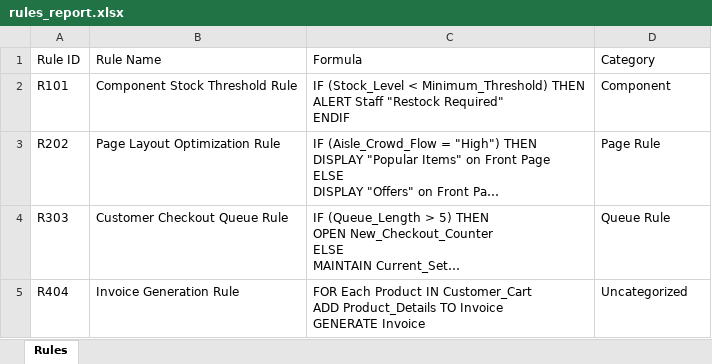
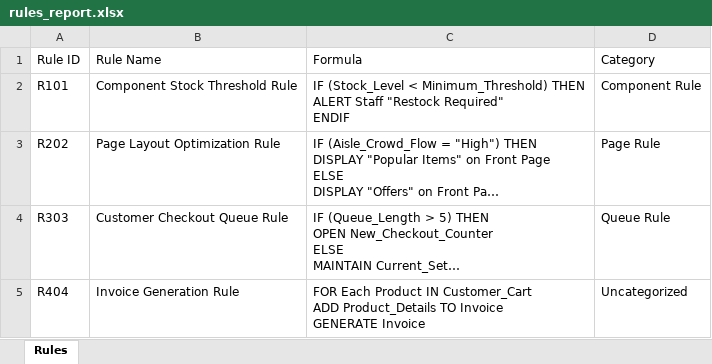
Before and after one commit to codingtraces/potential-broccoli, an Excel workbook: 07_html_excel_rule_extraction/output/rules_report.xlsx, sheet Rules, drawn as a sheet; long unchanged cells end in …; values as stored, in another font and other column widths than the file's, no borders; the diff names each change by its address in the sheet, - before the commit and + after, or states it on an @@ line.

```diff
--- a/07_html_excel_rule_extraction/output/rules_report.xlsx (sheet Rules)
+++ b/07_html_excel_rule_extraction/output/rules_report.xlsx (sheet Rules)
-D2 (Category): Component
+D2 (Category): Component Rule
```
Also changed, not shown: 3 other files.
